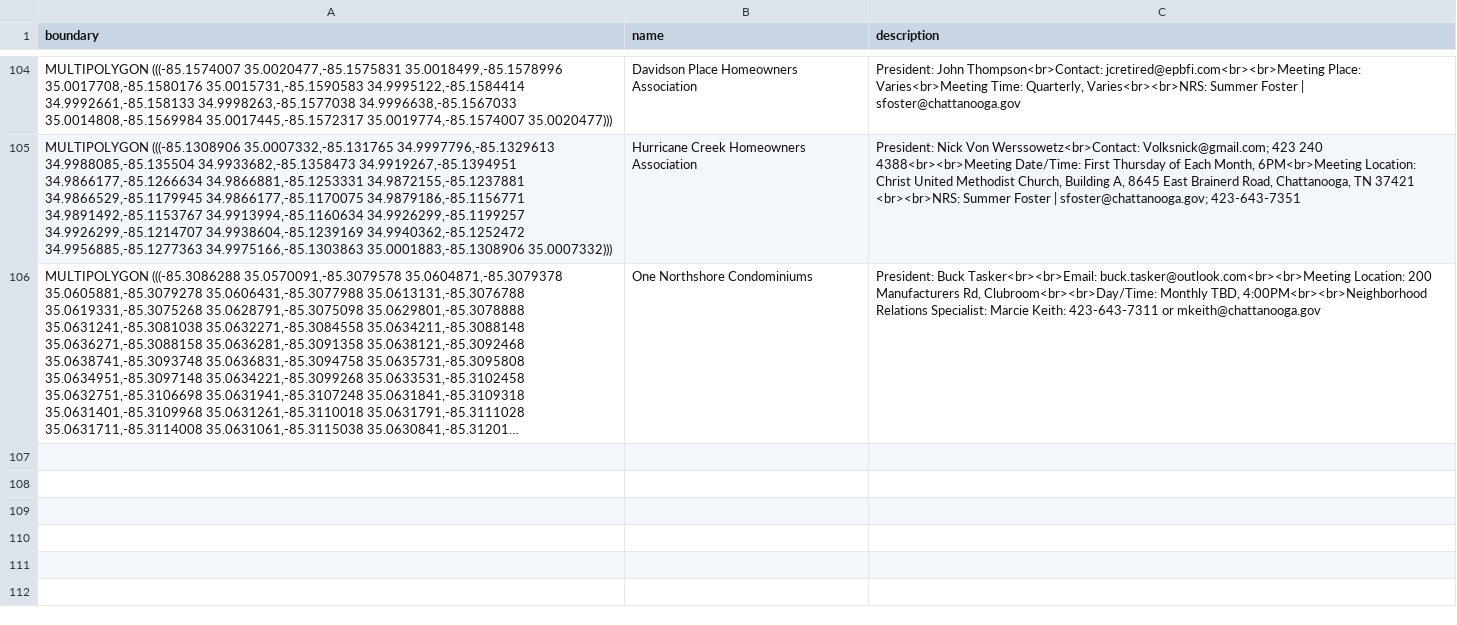
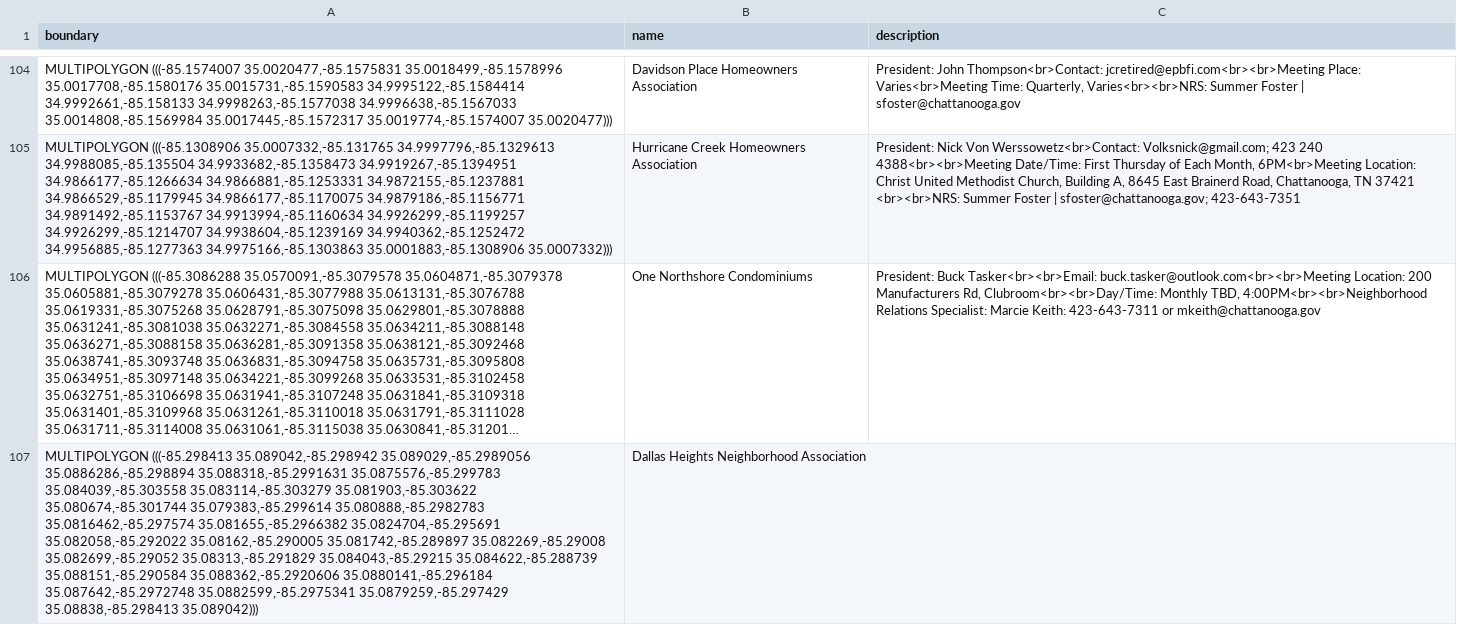
Before and after one commit to officeofperformancemanagement/neighborhood_association_boundaries, a CSV file: files/neighborhood_association_boundaries.csv, drawn as a sheet; only a part is shown, gaps mark what is left out; long unchanged cells end in …; the diff names each change by its address in the sheet, - before the commit and + after, or states it on an @@ line.

```diff
--- a/files/neighborhood_association_boundaries.csv
+++ b/files/neighborhood_association_boundaries.csv
+row 107: MULTIPOLYGON (((-85.298413 35.089042,-85.298942 35.089029,-85.2989056 35.0886286,-85.298894 35.088318,-85.2991631 35.0875576,-85.299783 35.084039,-85.303558 35.083114,-85.303279 35.081903,-85.303622 35.080674,-85.301744 35.079383,-85.299614 35.080888,-85.2982783 35.0816462,-85.297574 35.081655,-85.2966382 35.0824704,-85.295691 35.082058,-85.292022 35.08162,-85.290005 35.081742,-85.289897 35.082269,-85.29008 35.082699,-85.29052 35.08313,-85.291829 35.084043,-85.29215 35.084622,-85.288739 35.088151,-85.290584 35.088362,-85.2920606 35.0880141,-85.296184 35.087642,-85.2972748 35.0882599,-85.2975341 35.0879259,-85.297429 35.08838,-85.298413 35.089042))) | Dallas Heights Neighborhood Association
```
